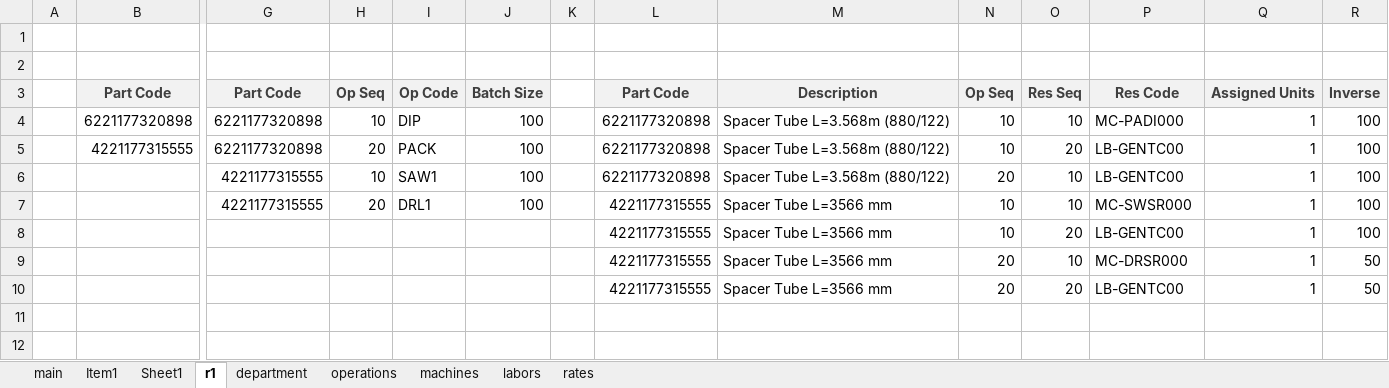
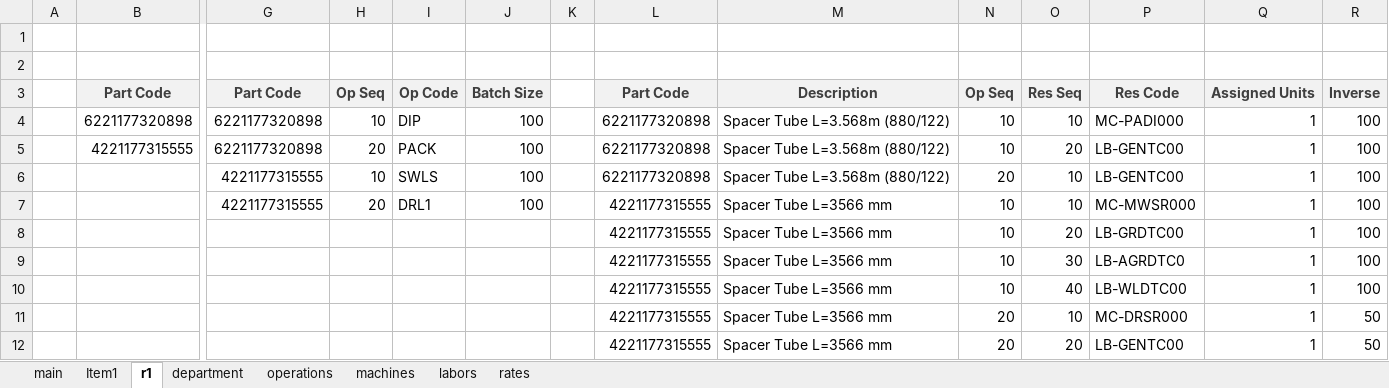
Before and after one commit to AbdallhOmarr/Routing-sheet-project, an Excel workbook: Route.xlsm, sheet r1, drawn as a sheet; only a part is shown, gaps mark what is left out; values as stored, in another font and other column widths than the file's, no borders; charts and pictures not drawn; rows hold the shown columns only; the diff names each change by its address in the sheet, - before the commit and + after, or states it on an @@ line.

```diff
--- a/Route.xlsm (sheet r1)
+++ b/Route.xlsm (sheet r1)
-sheet tab: Sheet1
-I6: SAW1
+I6: SWLS
-P7: MC-SWSR000
+P7: MC-MWSR000
-P8: LB-GENTC00
+P8: LB-GRDTC00
+row 9:  |  |  |  |  |  |  | 4221177315555 | Spacer Tube L=3566 mm | 10 | 30 | LB-AGRDTC0 | 1 | 100
+row 10:  |  |  |  |  |  |  | 4221177315555 | Spacer Tube L=3566 mm | 10 | 40 | LB-WLDTC00 | 1 | 100
```
Also changed, not shown: sheet operations, 3 other files.
